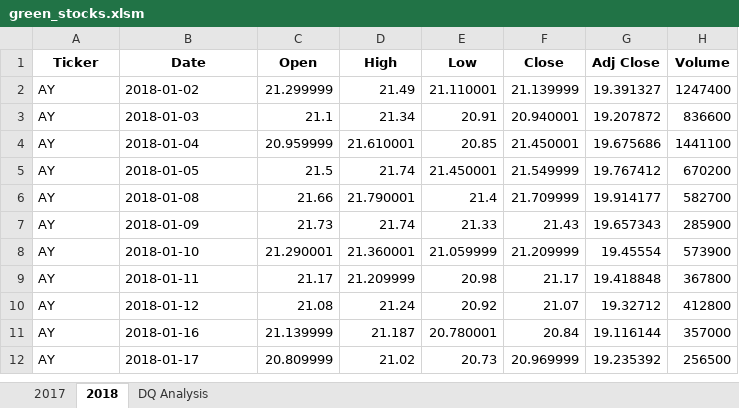
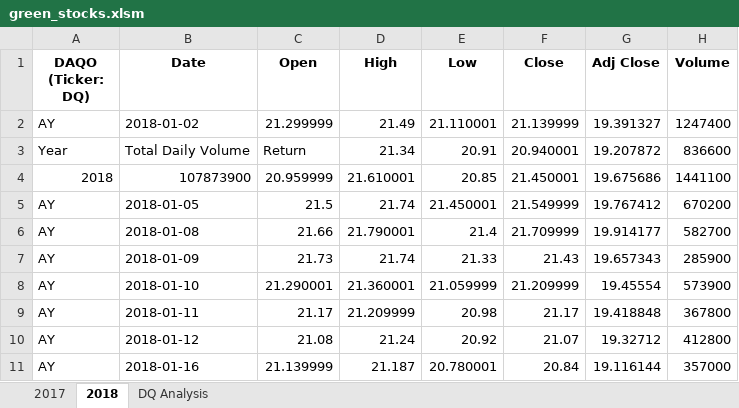
Before and after one commit to coryknuth/stock-analysis, an Excel workbook: green_stocks.xlsm, sheet 2018, drawn as a sheet; only a part is shown; the shorter side is filled out with more unchanged rows; values as stored, in another font and other column widths than the file's, no borders; the diff names each change by its address in the sheet, - before the commit and + after, or states it on an @@ line.

Commit message:
added daily volume

```diff
--- a/green_stocks.xlsm (sheet 2018)
+++ b/green_stocks.xlsm (sheet 2018)
-A1: Ticker
+A1: DAQO (Ticker: DQ)
-A3 (DAQO (Ticker: DQ)): AY
+A3 (DAQO (Ticker: DQ)): Year
-B3 (Date): 2018-01-03
+B3 (Date): Total Daily Volume
-C3 (Open): 21.1
+C3 (Open): Return
-A4 (DAQO (Ticker: DQ)): AY
+A4 (DAQO (Ticker: DQ)): 2018
-B4 (Date): 2018-01-04
+B4 (Date): 107873900
```
Also changed, not shown: sheet DQ Analysis.
